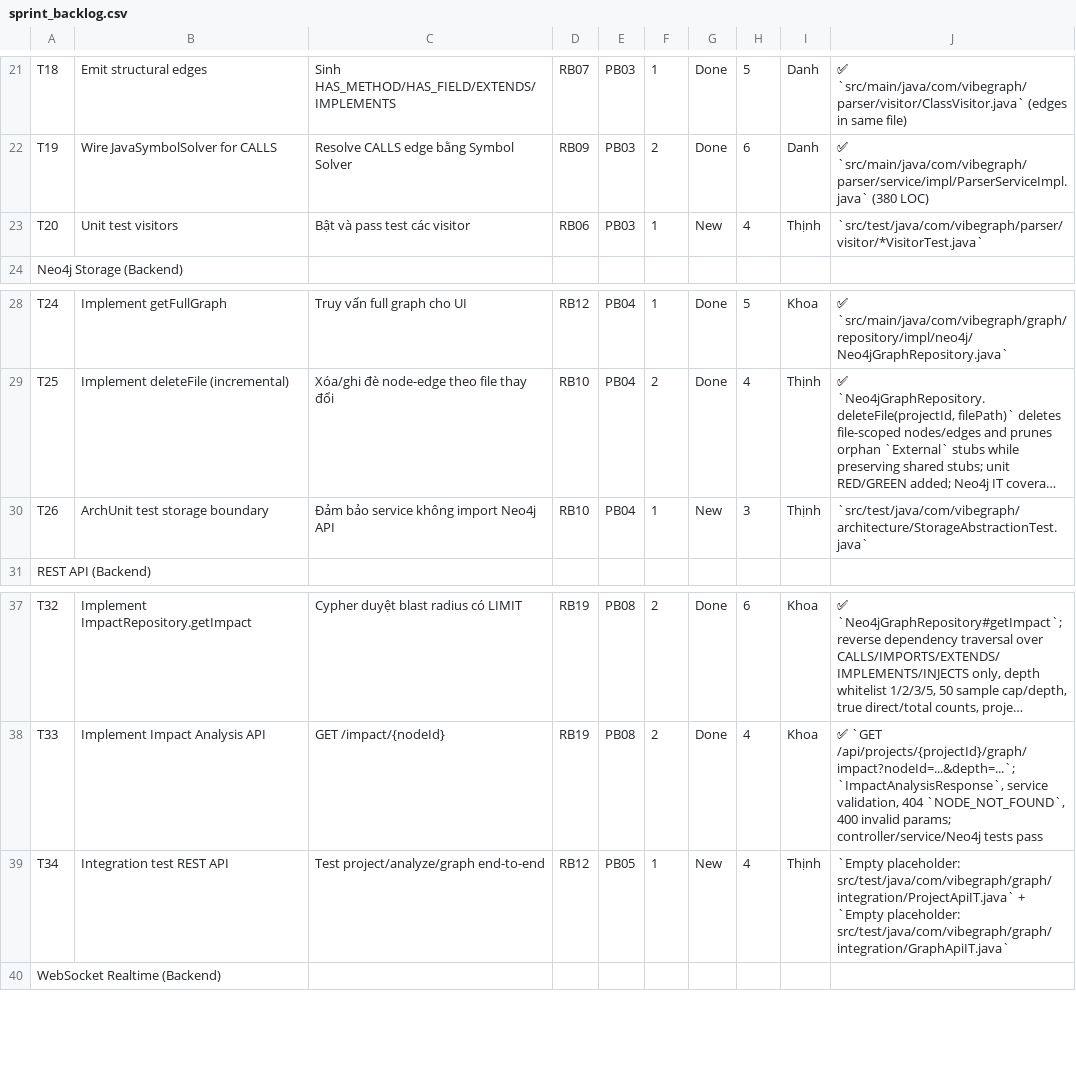
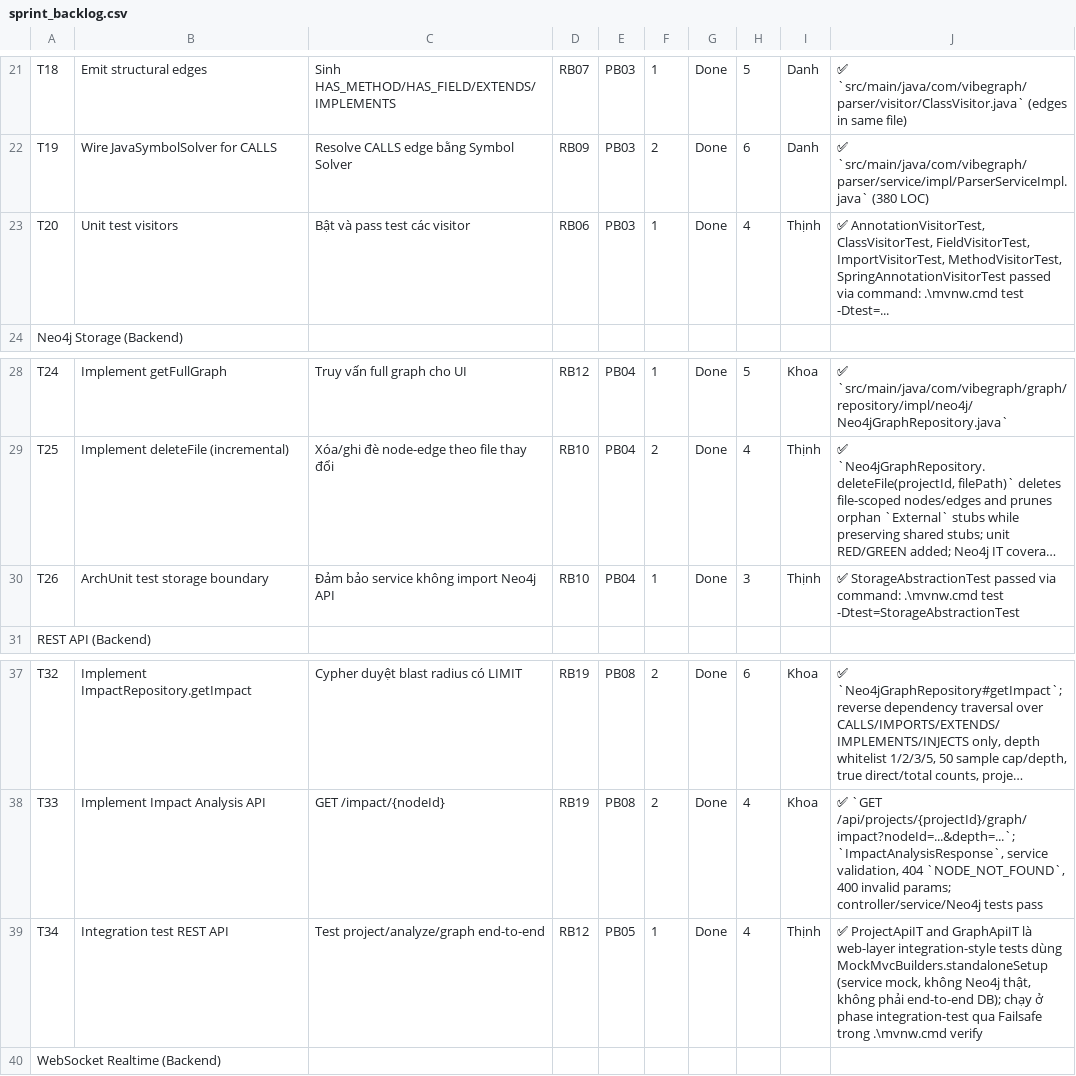
Before and after one commit to ThinhChauTran263/VibeGraph-com, a CSV file: task/csv_exports/sprint_backlog.csv, drawn as a sheet; only a part is shown, gaps mark what is left out; long unchanged cells end in …; the diff names each change by its address in the sheet, - before the commit and + after, or states it on an @@ line.

Commit message:
build/test: stop duplicate IT execution; correct T34 backlog notes
- Surefire now excludes **/*IT.java and **/*ITCase.java so integration tests
  run only in the integration-test phase (Failsafe). Previously `mvn verify`
  ran every IT twice (Surefire test phase + Failsafe). Verified: `mvn test`
  produces no IT reports; `mvn verify` runs them once via Failsafe and the
  JaCoCo gate still passes.
- Correct the T34 backlog entries (sprint_backlog.csv, WS3 sheet): the REST
  integration tests use MockMvcBuilders.standaloneSetup with mocked services
  (no real Neo4j, not end-to-end DB), not WebApplicationContext.

Note: this file also carries a pre-existing working-tree change (test starters
consolidated to spring-boot-starter-test) made outside this audit; committed
here so the tree is consistent.

```diff
--- a/task/csv_exports/sprint_backlog.csv
+++ b/task/csv_exports/sprint_backlog.csv
-G23: New
+G23: Done
-J23: `src/test/java/com/vibegraph/parser/visitor/*VisitorTest.java`
+J23: ✅ AnnotationVisitorTest, ClassVisitorTest, FieldVisitorTest, ImportVisitorTest, MethodVisitorTest, SpringAnnotationVisitorTest passed via command: .\mvnw.cmd test -Dtest=...
-G30: New
+G30: Done
-J30: `src/test/java/com/vibegraph/architecture/StorageAbstractionTest.java`
+J30: ✅ StorageAbstractionTest passed via command: .\mvnw.cmd test -Dtest=StorageAbstractionTest
-G39: New
+G39: Done
-J39: `Empty placeholder: src/test/java/com/vibegraph/graph/integration/ProjectApiIT.java` + `Empty placeholder: src/test/java/com/vibegraph/graph/integration/GraphApiIT.java`
+J39: ✅ ProjectApiIT and GraphApiIT là web-layer integration-style tests dùng MockMvcBuilders.standaloneSetup (service mock, không Neo4j thật, không phải end-to-end DB); chạy ở phase integration-test qua Failsafe trong .\mvnw.cmd verify
```
Also changed, not shown: 2 other files.
